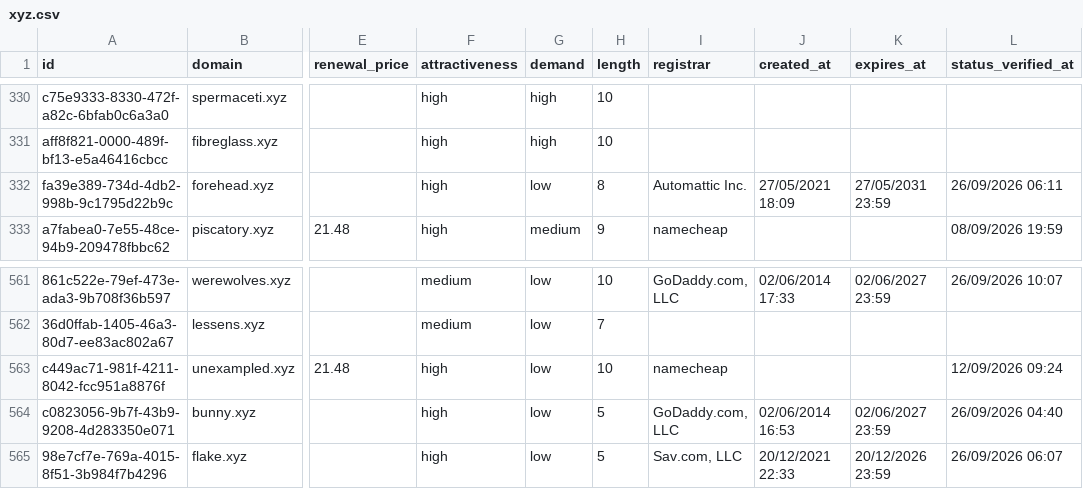
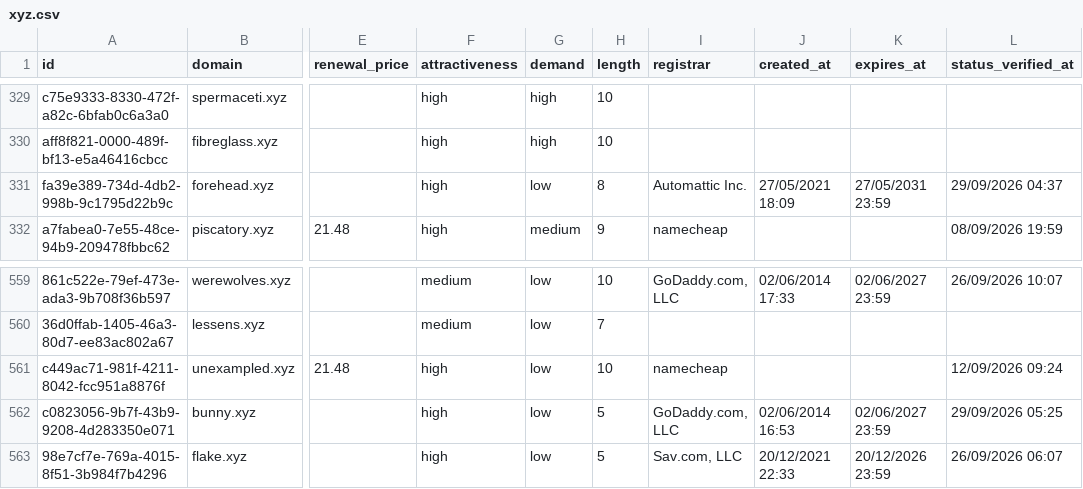
Before and after one commit to UniqueDomains/xyz-oneword-domains, a CSV file: xyz.csv, drawn as a sheet; only a part is shown, gaps mark what is left out; addresses are those after the commit; the diff covers the shown part only; the diff names each change by its address in the sheet, - before the commit and + after, or states it on an @@ line.

```diff
--- a/xyz.csv
+++ b/xyz.csv
-L331 (status_verified_at): 26/09/2026 06:11
+L331 (status_verified_at): 29/09/2026 04:37
-L562 (status_verified_at): 26/09/2026 04:40
+L562 (status_verified_at): 29/09/2026 05:25
```
Also changed, not shown: 2 added rows, 2 removed rows and 1 edited cell elsewhere in this file, 3 other files.
